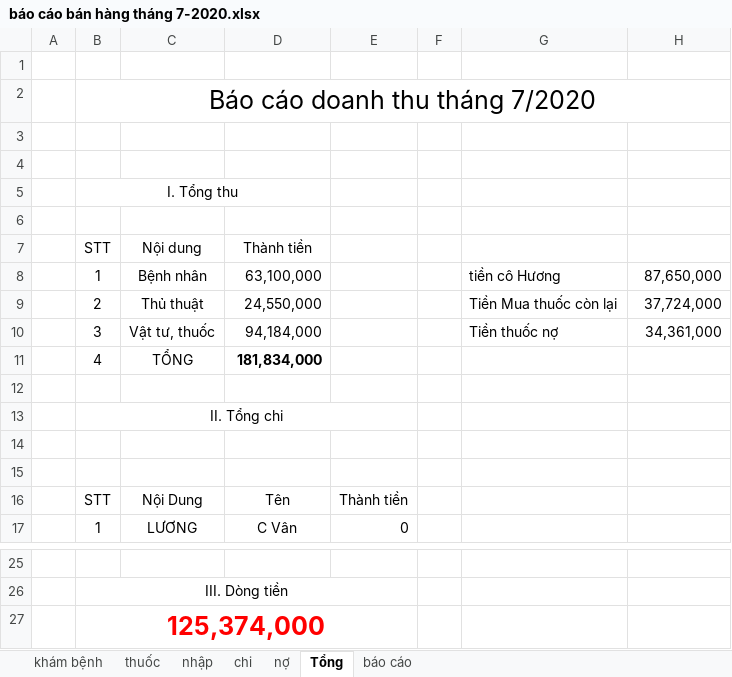
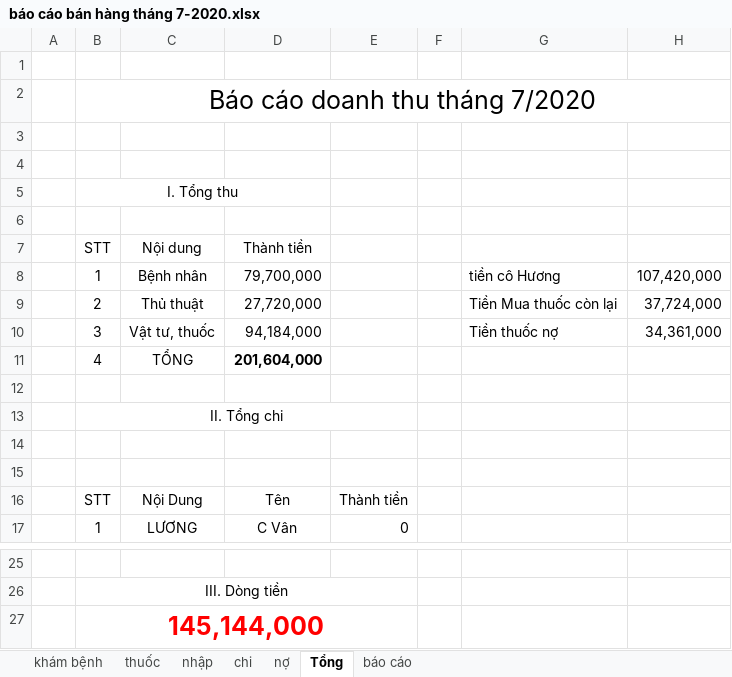
Before and after one commit to minhvl/phongkham, an Excel workbook: Báo cáo/tháng 7 - 2020/báo cáo bán hàng tháng 7-2020.xlsx, sheet Tổng, drawn as a sheet; only a part is shown, gaps mark what is left out; values as stored, in another font and other column widths than the file's, no borders; the diff names each change by its address in the sheet, - before the commit and + after, or states it on an @@ line.

```diff
--- a/Báo cáo/tháng 7 - 2020/báo cáo bán hàng tháng 7-2020.xlsx (sheet Tổng)
+++ b/Báo cáo/tháng 7 - 2020/báo cáo bán hàng tháng 7-2020.xlsx (sheet Tổng)
-D8 (Thành tiền): 63,100,000
+D8 (Thành tiền): 79,700,000
-H8: 87,650,000
+H8: 107,420,000
-D9 (Thành tiền): 24,550,000
+D9 (Thành tiền): 27,720,000
-D11 (Thành tiền): 181,834,000
+D11 (Thành tiền): 201,604,000
-B27 (STT): 125,374,000
+B27 (STT): 145,144,000
```
Also changed, not shown: sheet khám bệnh, sheet thuốc, formulas that keep their value, hidden cells.
